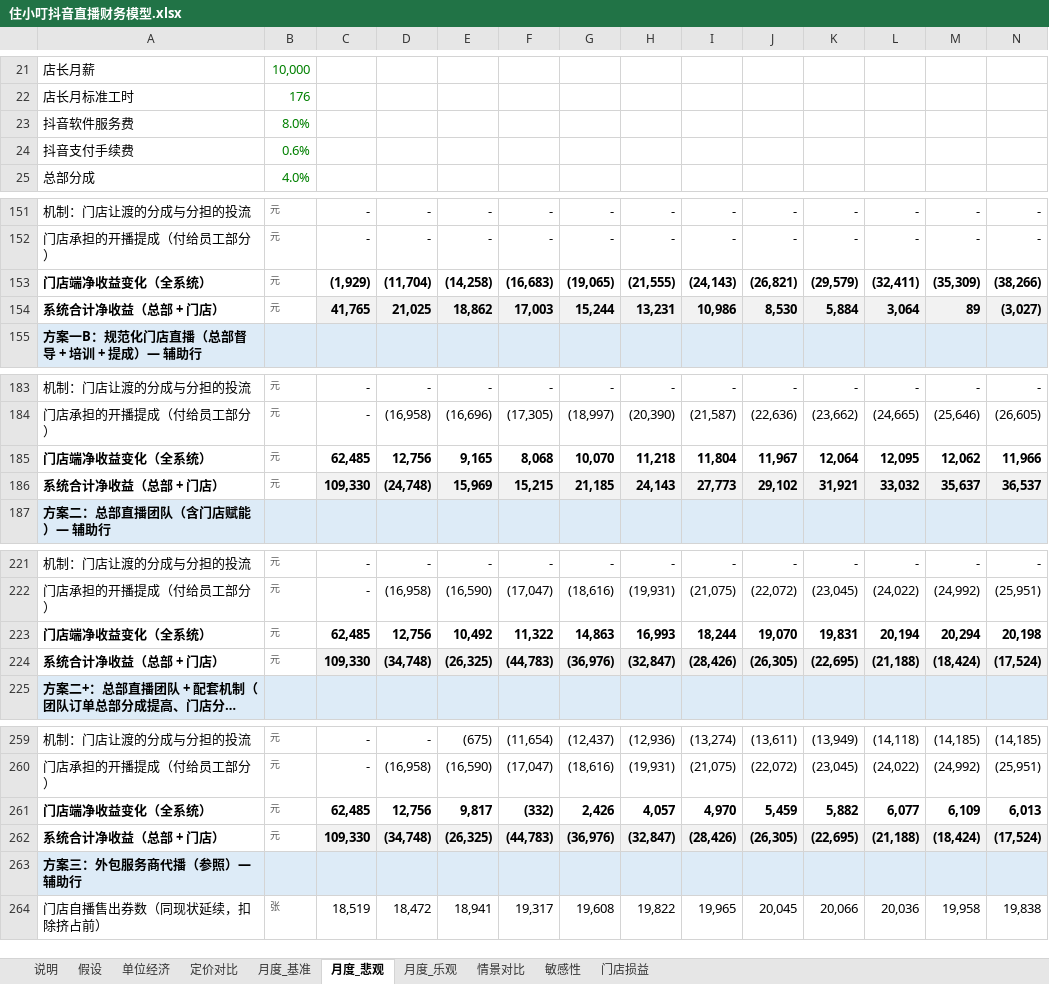
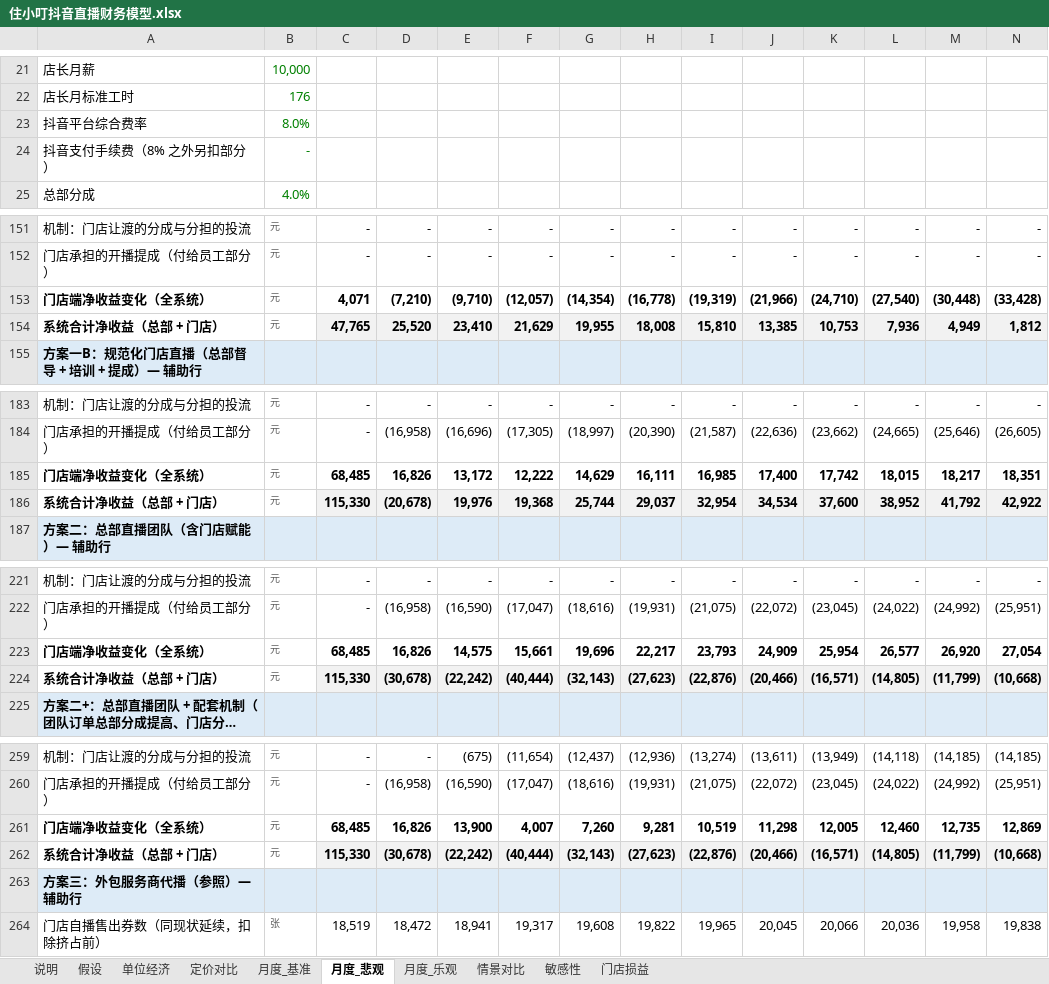
Before and after one commit to vrkblkhv7hqd-droid/CC, an Excel workbook: douyin-live/model/住小叮抖音直播财务模型.xlsx, sheet 月度_悲观, drawn as a sheet; only a part is shown, gaps mark what is left out; long unchanged cells end in …; values as stored, in another font and other column widths than the file's, no borders; removed rows and columns are numbered as before the commit, all else as after; rows hold the shown columns only; the diff covers the shown part only; the diff names each change by its address in the sheet, - before the commit and + after, or states it on an @@ line.

```diff
--- a/douyin-live/model/住小叮抖音直播财务模型.xlsx (sheet 月度_悲观)
+++ b/douyin-live/model/住小叮抖音直播财务模型.xlsx (sheet 月度_悲观)
-A23: 抖音软件服务费
+A23: 抖音平台综合费率
-row 24: 抖音支付手续费 | 0.6%
+row 24: 抖音支付手续费（8% 之外另扣部分） | -
-row 153: 门店端净收益变化（全系统） | 元 | (1,929) | (11,704) | (14,258) | (16,683) | (19,065) | (21,555) | (24,143) | (26,821) | (29,579) | (32,411) | (35,309) | (38,266)
-row 154: 系统合计净收益（总部 + 门店） | 元 | 41,765 | 21,025 | 18,862 | 17,003 | 15,244 | 13,231 | 10,986 | 8,530 | 5,884 | 3,064 | 89 | (3,027)
+row 153: 门店端净收益变化（全系统） | 元 | 4,071 | (7,210) | (9,710) | (12,057) | (14,354) | (16,778) | (19,319) | (21,966) | (24,710) | (27,540) | (30,448) | (33,428)
+row 154: 系统合计净收益（总部 + 门店） | 元 | 47,765 | 25,520 | 23,410 | 21,629 | 19,955 | 18,008 | 15,810 | 13,385 | 10,753 | 7,936 | 4,949 | 1,812
-row 185: 门店端净收益变化（全系统） | 元 | 62,485 | 12,756 | 9,165 | 8,068 | 10,070 | 11,218 | 11,804 | 11,967 | 12,064 | 12,095 | 12,062 | 11,966
-row 186: 系统合计净收益（总部 + 门店） | 元 | 109,330 | (24,748) | 15,969 | 15,215 | 21,185 | 24,143 | 27,773 | 29,102 | 31,921 | 33,032 | 35,637 | 36,537
+row 185: 门店端净收益变化（全系统） | 元 | 68,485 | 16,826 | 13,172 | 12,222 | 14,629 | 16,111 | 16,985 | 17,400 | 17,742 | 18,015 | 18,217 | 18,351
+row 186: 系统合计净收益（总部 + 门店） | 元 | 115,330 | (20,678) | 19,976 | 19,368 | 25,744 | 29,037 | 32,954 | 34,534 | 37,600 | 38,952 | 41,792 | 42,922
-row 223: 门店端净收益变化（全系统） | 元 | 62,485 | 12,756 | 10,492 | 11,322 | 14,863 | 16,993 | 18,244 | 19,070 | 19,831 | 20,194 | 20,294 | 20,198
-row 224: 系统合计净收益（总部 + 门店） | 元 | 109,330 | (34,748) | (26,325) | (44,783) | (36,976) | (32,847) | (28,426) | (26,305) | (22,695) | (21,188) | (18,424) | (17,524)
+row 223: 门店端净收益变化（全系统） | 元 | 68,485 | 16,826 | 14,575 | 15,661 | 19,696 | 22,217 | 23,793 | 24,909 | 25,954 | 26,577 | 26,920 | 27,054
+row 224: 系统合计净收益（总部 + 门店） | 元 | 115,330 | (30,678) | (22,242) | (40,444) | (32,143) | (27,623) | (22,876) | (20,466) | (16,571) | (14,805) | (11,799) | (10,668)
-row 261: 门店端净收益变化（全系统） | 元 | 62,485 | 12,756 | 9,817 | (332) | 2,426 | 4,057 | 4,970 | 5,459 | 5,882 | 6,077 | 6,109 | 6,013
-row 262: 系统合计净收益（总部 + 门店） | 元 | 109,330 | (34,748) | (26,325) | (44,783) | (36,976) | (32,847) | (28,426) | (26,305) | (22,695) | (21,188) | (18,424) | (17,524)
+row 261: 门店端净收益变化（全系统） | 元 | 68,485 | 16,826 | 13,900 | 4,007 | 7,260 | 9,281 | 10,519 | 11,298 | 12,005 | 12,460 | 12,735 | 12,869
+row 262: 系统合计净收益（总部 + 门店） | 元 | 115,330 | (30,678) | (22,242) | (40,444) | (32,143) | (27,623) | (22,876) | (20,466) | (16,571) | (14,805) | (11,799) | (10,668)
```
Also changed, not shown: 2 added rows, 2 removed rows and 4 edited cells elsewhere in this sheet, sheet 月度_基准, sheet 月度_乐观, sheet 敏感性, sheet 情景对比, sheet 单位经济, sheet 假设, 3 more sheets, douyin-live/report/build/variant_noabsorb.xlsx, douyin-live/report/build/variant_phased.xlsx, 29 other files.
